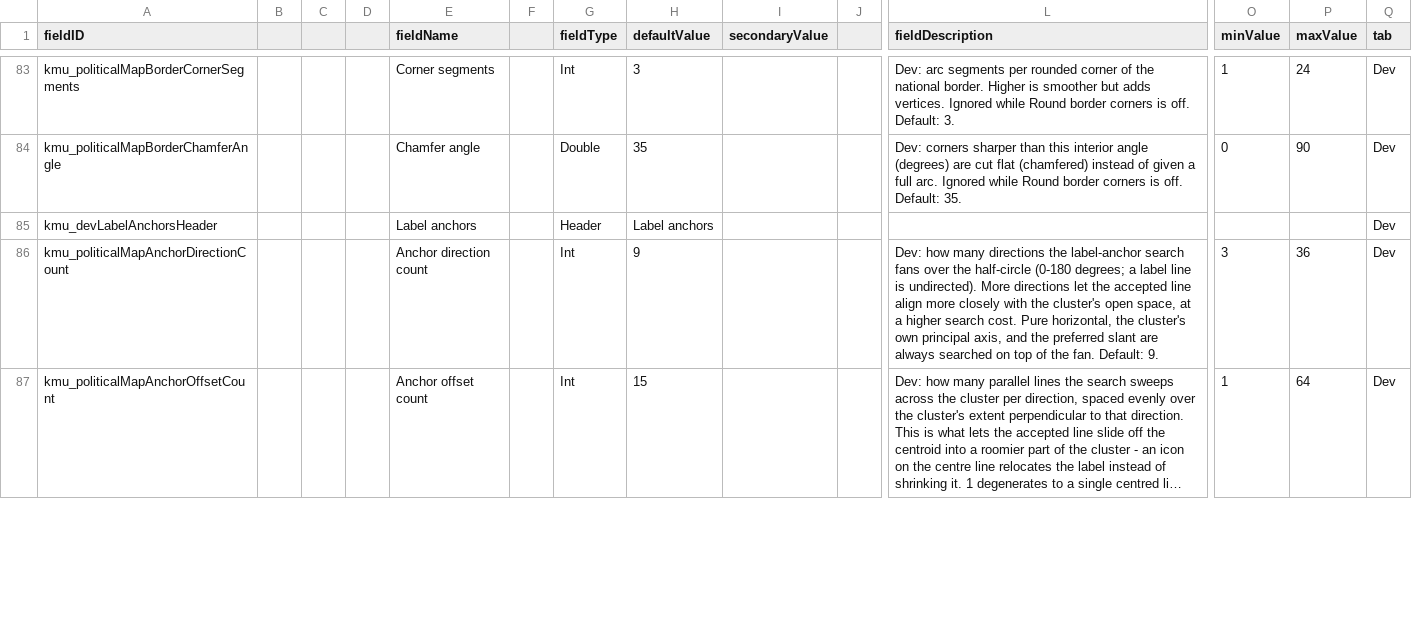
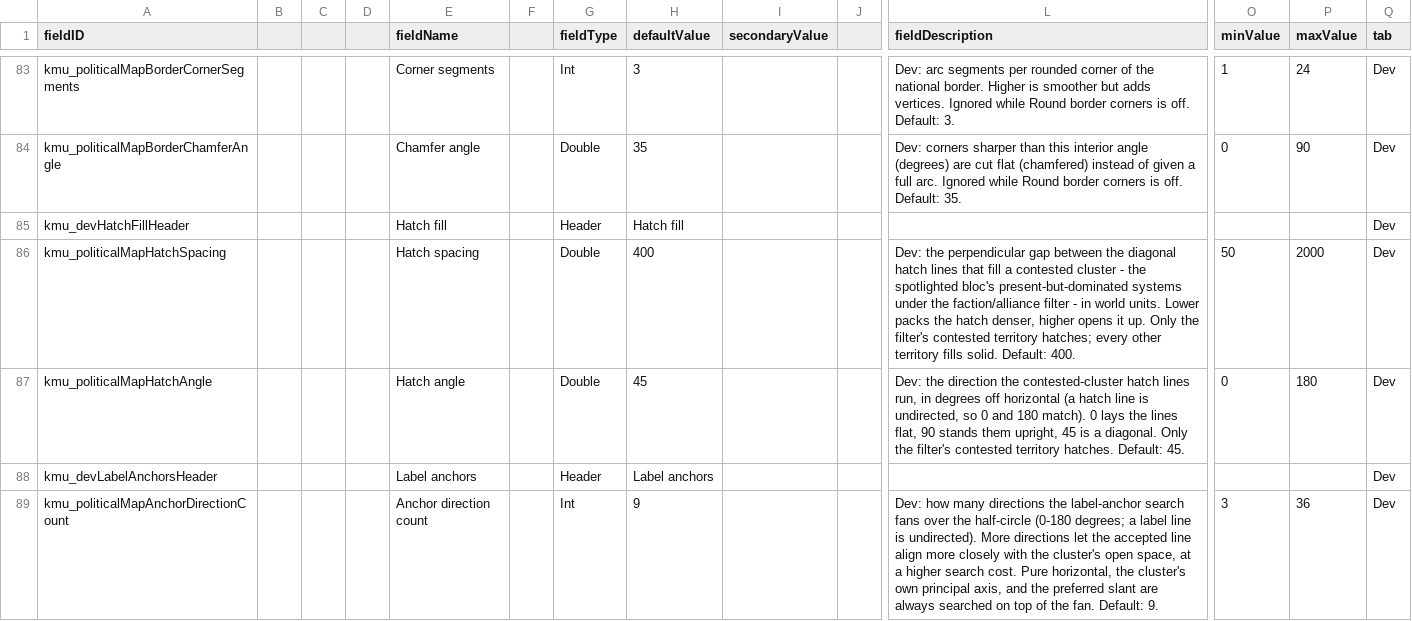
Before and after one commit to Klark-Morrigan/Starsector-Mod-KMU, a CSV file: data/config/LunaSettings.csv, drawn as a sheet; only a part is shown, gaps mark what is left out; the shorter side is filled out with more unchanged rows; long unchanged cells end in …; rows hold the shown columns only; the diff names each change by its address in the sheet, - before the commit and + after, or states it on an @@ line.

Commit message:
feature: hatched fills

```diff
--- a/data/config/LunaSettings.csv
+++ b/data/config/LunaSettings.csv
+row 85: kmu_devHatchFillHeader |  |  |  | Hatch fill |  | Header | Hatch fill |  |  |  |  |  | Dev
+row 86: kmu_politicalMapHatchSpacing |  |  |  | Hatch spacing |  | Double | 400 |  |  | Dev: the perpendicular gap between the diagonal hatch lines that fill a contested cluster - the spotlighted bloc's present-but-dominated systems under the faction/alliance filter - in world units. Lower packs the hatch denser, higher opens it up. Only the filter's contested territory hatches; every other territory fills solid. Default: 400. | 50 | 2000 | Dev
+row 87: kmu_politicalMapHatchAngle |  |  |  | Hatch angle |  | Double | 45 |  |  | Dev: the direction the contested-cluster hatch lines run, in degrees off horizontal (a hatch line is undirected, so 0 and 180 match). 0 lays the lines flat, 90 stands them upright, 45 is a diagonal. Only the filter's contested territory hatches. Default: 45. | 0 | 180 | Dev
```
Also changed, not shown: 5 other files.
